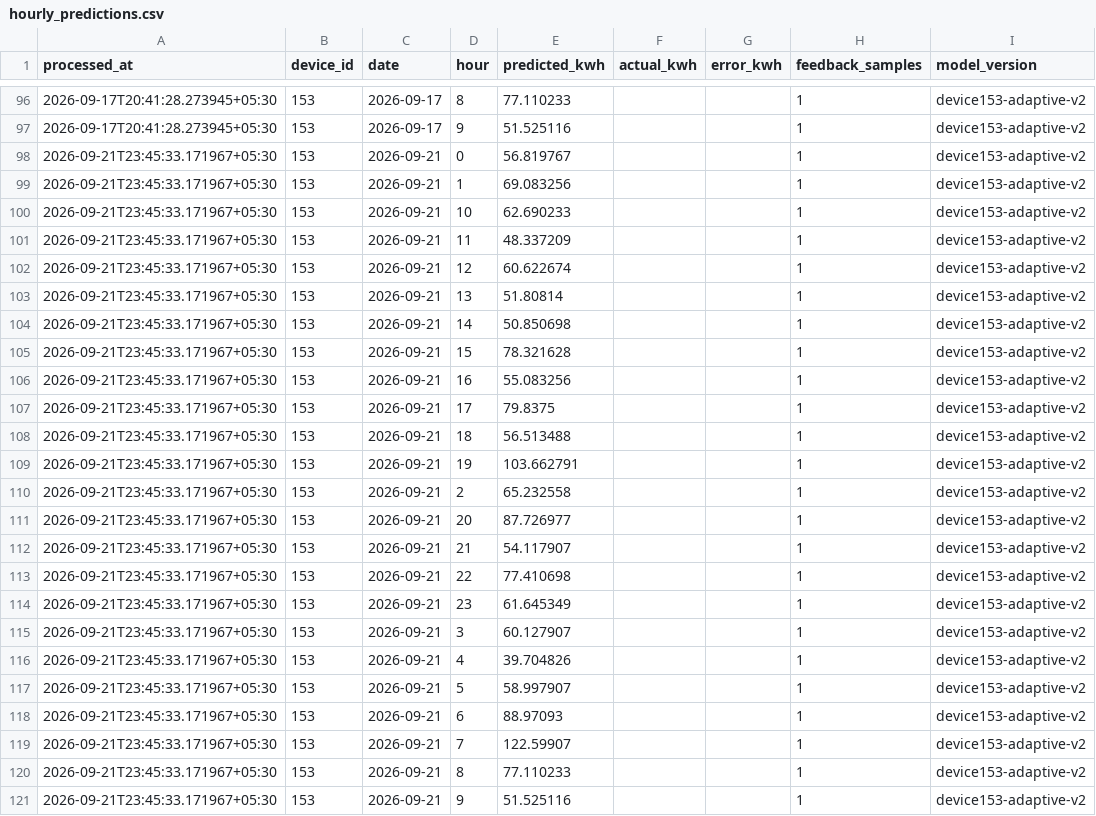
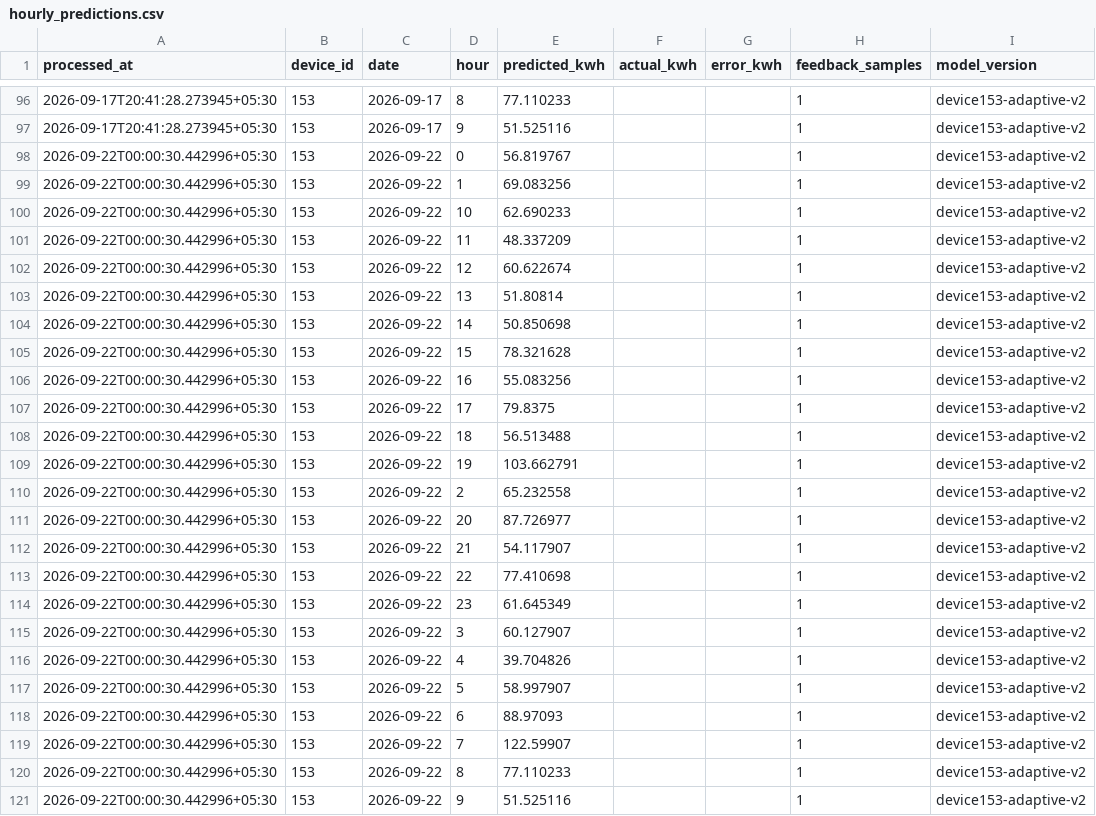
Before and after one commit to manumrityunjay07-ai/Energy_Monitor_HTTP, a CSV file: results/hourly_predictions.csv, drawn as a sheet; only a part is shown, gaps mark what is left out.

```diff
--- a/results/hourly_predictions.csv
+++ b/results/hourly_predictions.csv
@@ -97,25 +97,25 @@ processed_at,device_id,date,hour,predicted_kwh,actual_kwh,error_kwh,feedback_sam
 2026-09-17T20:41:28.273945+05:30,153,2026-09-17,9,51.525116,,,1,device153-adaptive-v2
-2026-09-21T23:45:33.171967+05:30,153,2026-09-21,0,56.819767,,,1,device153-adaptive-v2
-2026-09-21T23:45:33.171967+05:30,153,2026-09-21,1,69.083256,,,1,device153-adaptive-v2
-2026-09-21T23:45:33.171967+05:30,153,2026-09-21,10,62.690233,,,1,device153-adaptive-v2
-2026-09-21T23:45:33.171967+05:30,153,2026-09-21,11,48.337209,,,1,device153-adaptive-v2
-2026-09-21T23:45:33.171967+05:30,153,2026-09-21,12,60.622674,,,1,device153-adaptive-v2
-2026-09-21T23:45:33.171967+05:30,153,2026-09-21,13,51.80814,,,1,device153-adaptive-v2
-2026-09-21T23:45:33.171967+05:30,153,2026-09-21,14,50.850698,,,1,device153-adaptive-v2
-2026-09-21T23:45:33.171967+05:30,153,2026-09-21,15,78.321628,,,1,device153-adaptive-v2
-2026-09-21T23:45:33.171967+05:30,153,2026-09-21,16,55.083256,,,1,device153-adaptive-v2
-2026-09-21T23:45:33.171967+05:30,153,2026-09-21,17,79.8375,,,1,device153-adaptive-v2
-2026-09-21T23:45:33.171967+05:30,153,2026-09-21,18,56.513488,,,1,device153-adaptive-v2
-2026-09-21T23:45:33.171967+05:30,153,2026-09-21,19,103.662791,,,1,device153-adaptive-v2
-2026-09-21T23:45:33.171967+05:30,153,2026-09-21,2,65.232558,,,1,device153-adaptive-v2
-2026-09-21T23:45:33.171967+05:30,153,2026-09-21,20,87.726977,,,1,device153-adaptive-v2
-2026-09-21T23:45:33.171967+05:30,153,2026-09-21,21,54.117907,,,1,device153-adaptive-v2
-2026-09-21T23:45:33.171967+05:30,153,2026-09-21,22,77.410698,,,1,device153-adaptive-v2
-2026-09-21T23:45:33.171967+05:30,153,2026-09-21,23,61.645349,,,1,device153-adaptive-v2
-2026-09-21T23:45:33.171967+05:30,153,2026-09-21,3,60.127907,,,1,device153-adaptive-v2
-2026-09-21T23:45:33.171967+05:30,153,2026-09-21,4,39.704826,,,1,device153-adaptive-v2
-2026-09-21T23:45:33.171967+05:30,153,2026-09-21,5,58.997907,,,1,device153-adaptive-v2
-2026-09-21T23:45:33.171967+05:30,153,2026-09-21,6,88.97093,,,1,device153-adaptive-v2
-2026-09-21T23:45:33.171967+05:30,153,2026-09-21,7,122.59907,,,1,device153-adaptive-v2
-2026-09-21T23:45:33.171967+05:30,153,2026-09-21,8,77.110233,,,1,device153-adaptive-v2
-2026-09-21T23:45:33.171967+05:30,153,2026-09-21,9,51.525116,,,1,device153-adaptive-v2
+2026-09-22T00:00:30.442996+05:30,153,2026-09-22,0,56.819767,,,1,device153-adaptive-v2
+2026-09-22T00:00:30.442996+05:30,153,2026-09-22,1,69.083256,,,1,device153-adaptive-v2
+2026-09-22T00:00:30.442996+05:30,153,2026-09-22,10,62.690233,,,1,device153-adaptive-v2
+2026-09-22T00:00:30.442996+05:30,153,2026-09-22,11,48.337209,,,1,device153-adaptive-v2
+2026-09-22T00:00:30.442996+05:30,153,2026-09-22,12,60.622674,,,1,device153-adaptive-v2
+2026-09-22T00:00:30.442996+05:30,153,2026-09-22,13,51.80814,,,1,device153-adaptive-v2
+2026-09-22T00:00:30.442996+05:30,153,2026-09-22,14,50.850698,,,1,device153-adaptive-v2
+2026-09-22T00:00:30.442996+05:30,153,2026-09-22,15,78.321628,,,1,device153-adaptive-v2
+2026-09-22T00:00:30.442996+05:30,153,2026-09-22,16,55.083256,,,1,device153-adaptive-v2
+2026-09-22T00:00:30.442996+05:30,153,2026-09-22,17,79.8375,,,1,device153-adaptive-v2
+2026-09-22T00:00:30.442996+05:30,153,2026-09-22,18,56.513488,,,1,device153-adaptive-v2
+2026-09-22T00:00:30.442996+05:30,153,2026-09-22,19,103.662791,,,1,device153-adaptive-v2
+2026-09-22T00:00:30.442996+05:30,153,2026-09-22,2,65.232558,,,1,device153-adaptive-v2
+2026-09-22T00:00:30.442996+05:30,153,2026-09-22,20,87.726977,,,1,device153-adaptive-v2
+2026-09-22T00:00:30.442996+05:30,153,2026-09-22,21,54.117907,,,1,device153-adaptive-v2
+2026-09-22T00:00:30.442996+05:30,153,2026-09-22,22,77.410698,,,1,device153-adaptive-v2
+2026-09-22T00:00:30.442996+05:30,153,2026-09-22,23,61.645349,,,1,device153-adaptive-v2
+2026-09-22T00:00:30.442996+05:30,153,2026-09-22,3,60.127907,,,1,device153-adaptive-v2
+2026-09-22T00:00:30.442996+05:30,153,2026-09-22,4,39.704826,,,1,device153-adaptive-v2
+2026-09-22T00:00:30.442996+05:30,153,2026-09-22,5,58.997907,,,1,device153-adaptive-v2
+2026-09-22T00:00:30.442996+05:30,153,2026-09-22,6,88.97093,,,1,device153-adaptive-v2
+2026-09-22T00:00:30.442996+05:30,153,2026-09-22,7,122.59907,,,1,device153-adaptive-v2
+2026-09-22T00:00:30.442996+05:30,153,2026-09-22,8,77.110233,,,1,device153-adaptive-v2
+2026-09-22T00:00:30.442996+05:30,153,2026-09-22,9,51.525116,,,1,device153-adaptive-v2
```
Also changed, not shown: results/ai_results.csv, results/daily_totals.csv, 5 other files.
